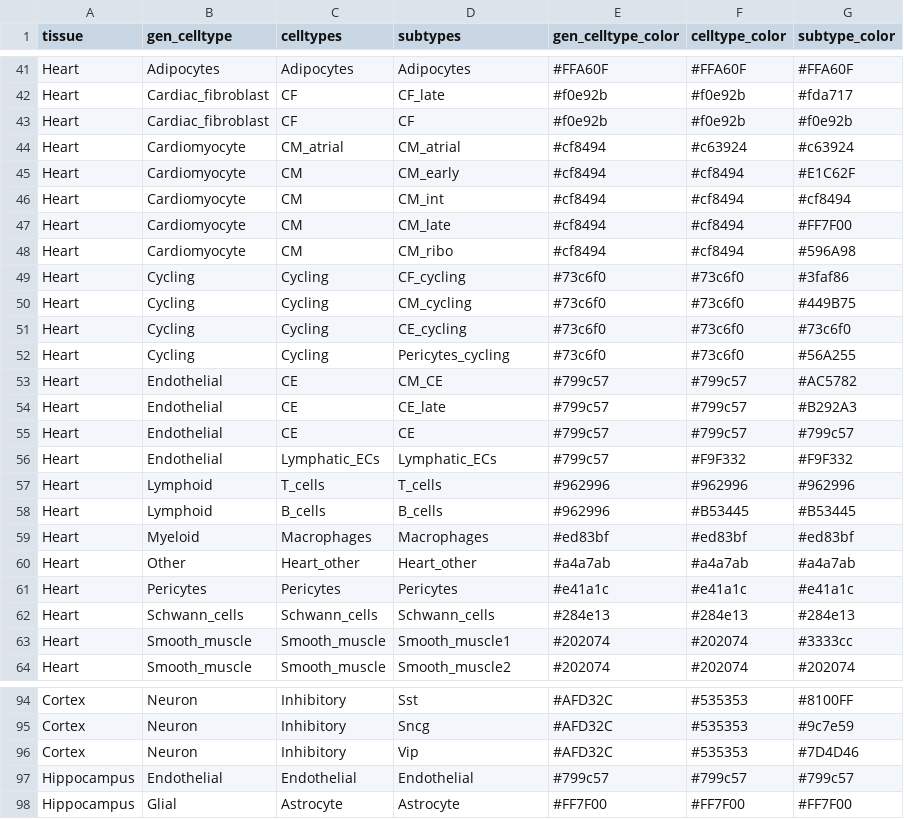
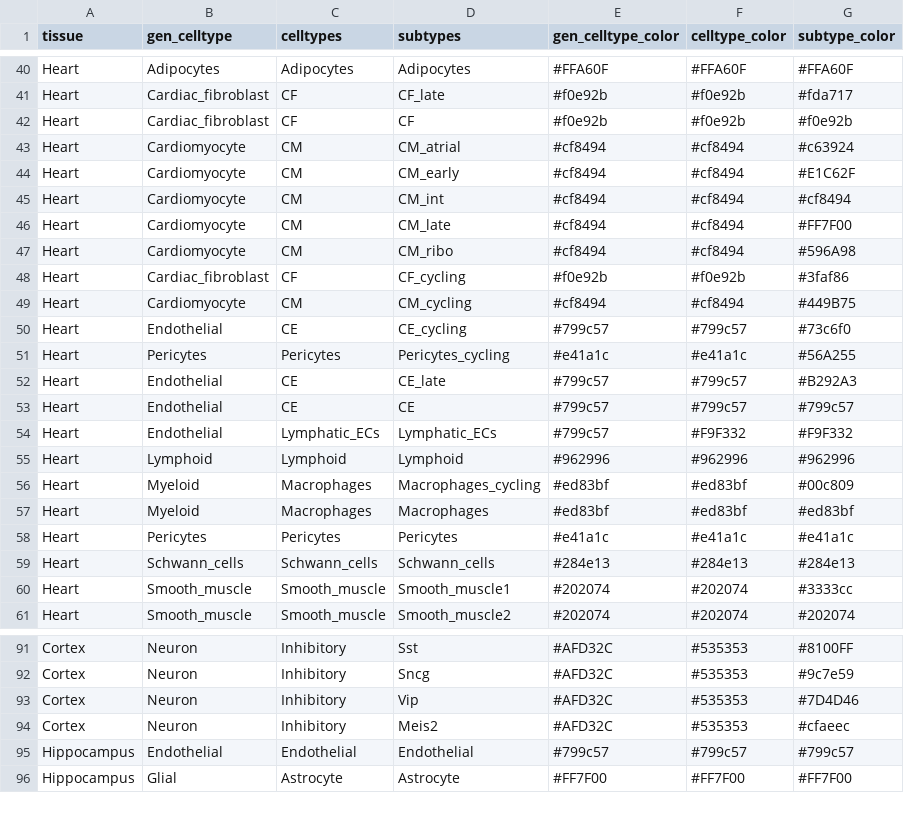
Before and after one commit to erebboah/enc4_mouse, a CSV file: snrna/ref/enc4_mouse_snrna_celltypes_c2c12.csv, drawn as a sheet; only a part is shown, gaps mark what is left out; the diff covers the shown part only.

Commit message:
update celltype metadata

```diff
--- a/snrna/ref/enc4_mouse_snrna_celltypes_c2c12.csv
+++ b/snrna/ref/enc4_mouse_snrna_celltypes_c2c12.csv
@@ -43,3 +42,3 @@ Heart,Cardiac_fibroblast,CF,CF_late,#f0e92b,#f0e92b,#fda717
 Heart,Cardiac_fibroblast,CF,CF,#f0e92b,#f0e92b,#f0e92b
-Heart,Cardiomyocyte,CM_atrial,CM_atrial,#cf8494,#c63924,#c63924
+Heart,Cardiomyocyte,CM,CM_atrial,#cf8494,#cf8494,#c63924
 Heart,Cardiomyocyte,CM,CM_early,#cf8494,#cf8494,#E1C62F
@@ -48,7 +47,6 @@ Heart,Cardiomyocyte,CM,CM_late,#cf8494,#cf8494,#FF7F00
 Heart,Cardiomyocyte,CM,CM_ribo,#cf8494,#cf8494,#596A98
-Heart,Cycling,Cycling,CF_cycling,#73c6f0,#73c6f0,#3faf86
-Heart,Cycling,Cycling,CM_cycling,#73c6f0,#73c6f0,#449B75
-Heart,Cycling,Cycling,CE_cycling,#73c6f0,#73c6f0,#73c6f0
-Heart,Cycling,Cycling,Pericytes_cycling,#73c6f0,#73c6f0,#56A255
-Heart,Endothelial,CE,CM_CE,#799c57,#799c57,#AC5782
+Heart,Cardiac_fibroblast,CF,CF_cycling,#f0e92b,#f0e92b,#3faf86
+Heart,Cardiomyocyte,CM,CM_cycling,#cf8494,#cf8494,#449B75
+Heart,Endothelial,CE,CE_cycling,#799c57,#799c57,#73c6f0
+Heart,Pericytes,Pericytes,Pericytes_cycling,#e41a1c,#e41a1c,#56A255
 Heart,Endothelial,CE,CE_late,#799c57,#799c57,#B292A3
@@ -56,6 +54,5 @@ Heart,Endothelial,CE,CE,#799c57,#799c57,#799c57
 Heart,Endothelial,Lymphatic_ECs,Lymphatic_ECs,#799c57,#F9F332,#F9F332
-Heart,Lymphoid,T_cells,T_cells,#962996,#962996,#962996
-Heart,Lymphoid,B_cells,B_cells,#962996,#B53445,#B53445
+Heart,Lymphoid,Lymphoid,Lymphoid,#962996,#962996,#962996
+Heart,Myeloid,Macrophages,Macrophages_cycling,#ed83bf,#ed83bf,#00c809
 Heart,Myeloid,Macrophages,Macrophages,#ed83bf,#ed83bf,#ed83bf
-Heart,Other,Heart_other,Heart_other,#a4a7ab,#a4a7ab,#a4a7ab
 Heart,Pericytes,Pericytes,Pericytes,#e41a1c,#e41a1c,#e41a1c
@@ -96,2 +93,3 @@ Cortex,Neuron,Inhibitory,Sncg,#AFD32C,#535353,#9c7e59
 Cortex,Neuron,Inhibitory,Vip,#AFD32C,#535353,#7D4D46
+Cortex,Neuron,Inhibitory,Meis2,#AFD32C,#535353,#cfaeec
 Hippocampus,Endothelial,Endothelial,Endothelial,#799c57,#799c57,#799c57
```
Also changed, not shown: 1 removed row and 17 edited cells elsewhere in this file.
